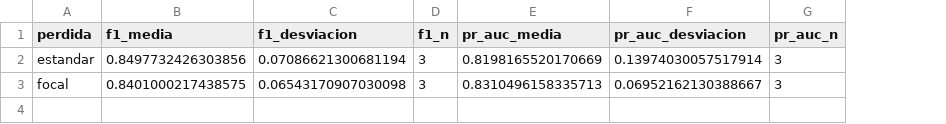
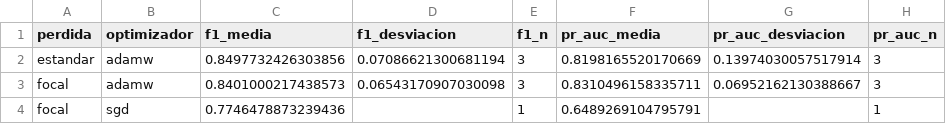
Before and after one commit to KDBlitzz/miniproyecto-equipo2, a CSV file: artefactos/tabla_semillas.csv, drawn as a sheet; addresses are those after the commit; the diff names each change by its address in the sheet, - before the commit and + after, or states it on an @@ line.

```diff
--- a/artefactos/tabla_semillas.csv
+++ b/artefactos/tabla_semillas.csv
+column B (optimizador), rows 2-3: adamw | adamw
-C3 (f1_media): 0.8401000217438575
+C3 (f1_media): 0.8401000217438573
-F3 (pr_auc_media): 0.8310496158335713
+F3 (pr_auc_media): 0.8310496158335711
+row 4: focal | sgd | 0.7746478873239436 |  | 1 | 0.6489269104795791 |  | 1
```
Also changed, not shown: artefactos/tabla_comparativa.csv, 9 other files.
